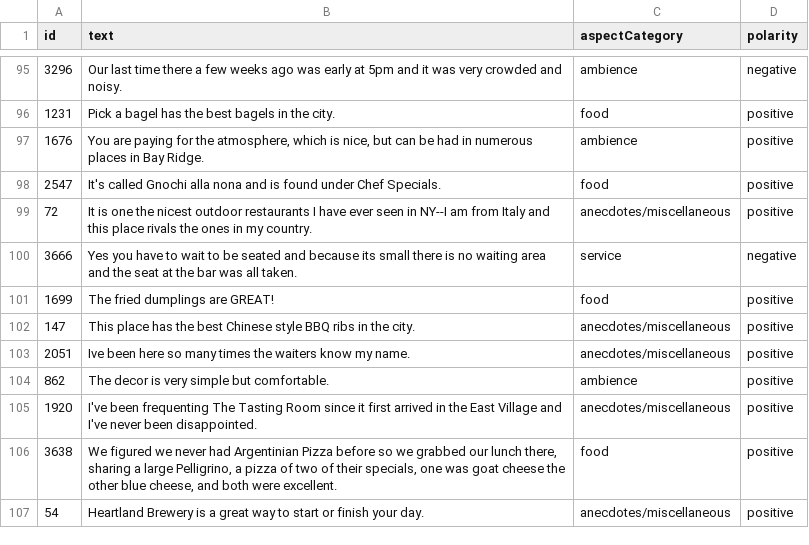
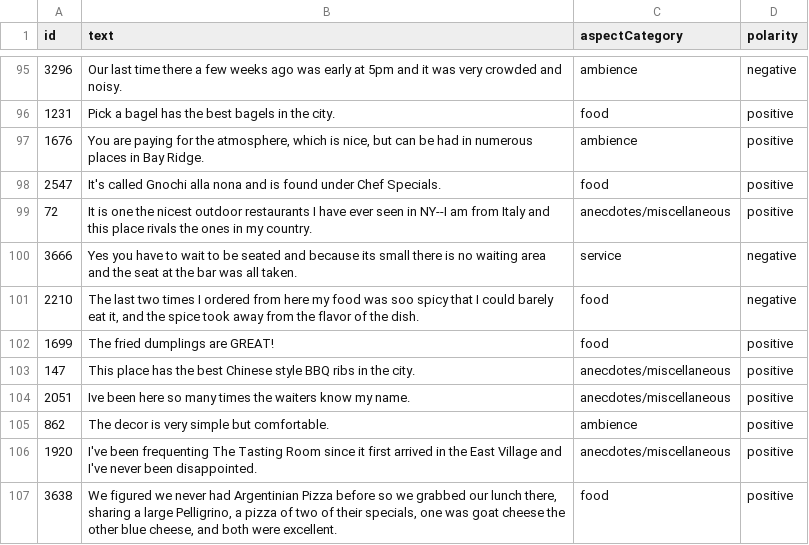
Before and after one commit to AtitSuraamornkul/NLP_Contest1, a CSV file: test_pred.csv, drawn as a sheet; only a part is shown, gaps mark what is left out; the shorter side is filled out with more unchanged rows.

Commit message:
Update test_pred.csv

```diff
--- a/test_pred.csv
+++ b/test_pred.csv
@@ -100,2 +100,3 @@ id,text,aspectCategory,polarity
 3666,Yes you have to wait to be seated and because its small there is no waiting area and the seat at the bar was all taken.,service,negative
+2210,"The last two times I ordered from here my food was soo spicy that  I could barely eat it, and the spice took away from the flavor of the dish.",food,negative
 1699,The fried dumplings are GREAT!,food,positive
```
